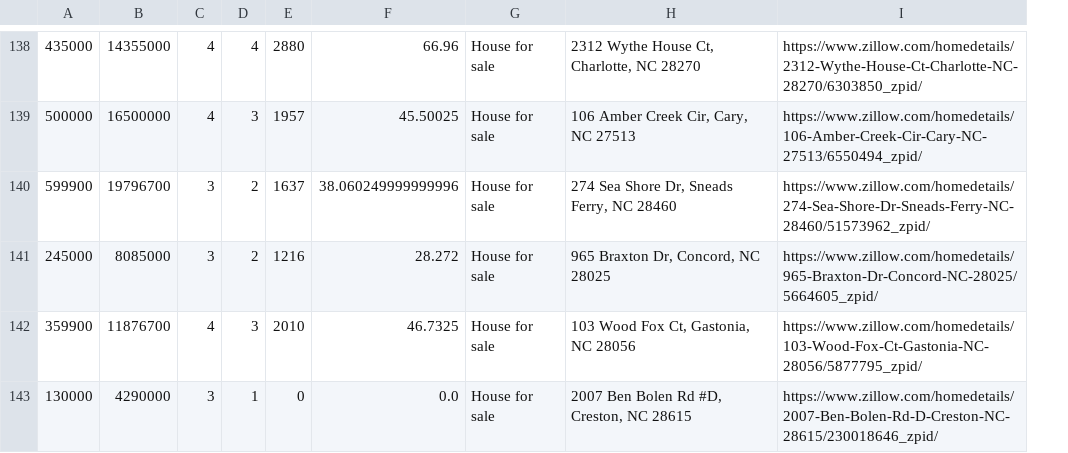
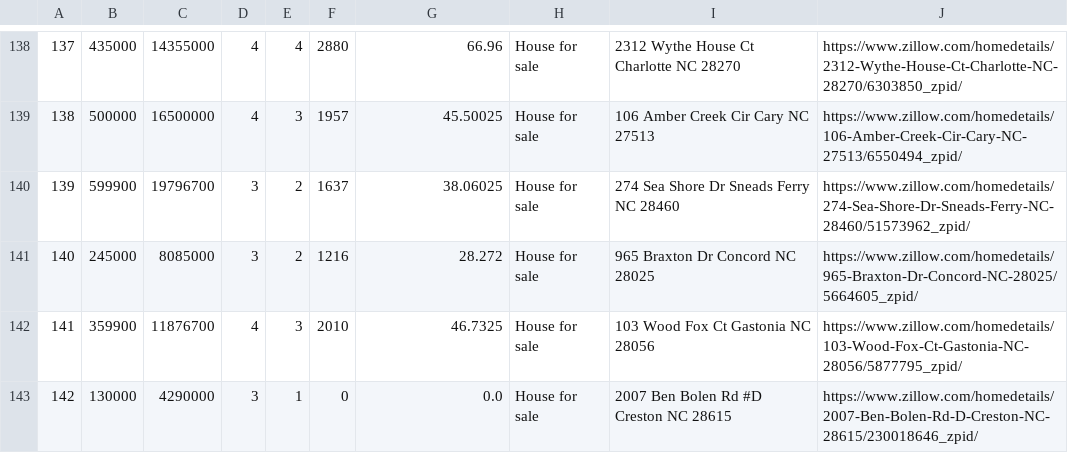
Before and after one commit to jumpjinda/housing-webscraping, a CSV file: output-csv/housing_nc.csv, drawn as a sheet; only a part is shown, gaps mark what is left out; removed rows and columns are numbered as before the commit, all else as after; the diff covers the shown part only; the diff names each change by its address in the sheet, - before the commit and + after, or states it on an @@ line.

```diff
--- a/output-csv/housing_nc.csv
+++ b/output-csv/housing_nc.csv
+column A, rows 138-143: 137 | 138 | 139 | 140 | 141 | 142
-column H, rows 138-143: 2312 Wythe House Ct, Charlotte, NC 28270 | 106 Amber Creek Cir, Cary, NC 27513 | 274 Sea Shore Dr, Sneads Ferry, NC 28460 | 965 Braxton Dr, Concord, NC 28025 | 103 Wood Fox Ct, Gastonia, NC 28056 | 2007 Ben Bolen Rd #D, Creston, NC 28615
+column I, rows 138-143: 2312 Wythe House Ct Charlotte NC 28270 | 106 Amber Creek Cir Cary NC 27513 | 274 Sea Shore Dr Sneads Ferry NC 28460 | 965 Braxton Dr Concord NC 28025 | 103 Wood Fox Ct Gastonia NC 28056 | 2007 Ben Bolen Rd #D Creston NC 28615
-G140: 38.060249999999996
+G140: 38.06025
```
Also changed, not shown: 11 edited cells elsewhere in this file, output-csv/housing_al.csv, output-csv/housing_dc.csv, 48 other files.
